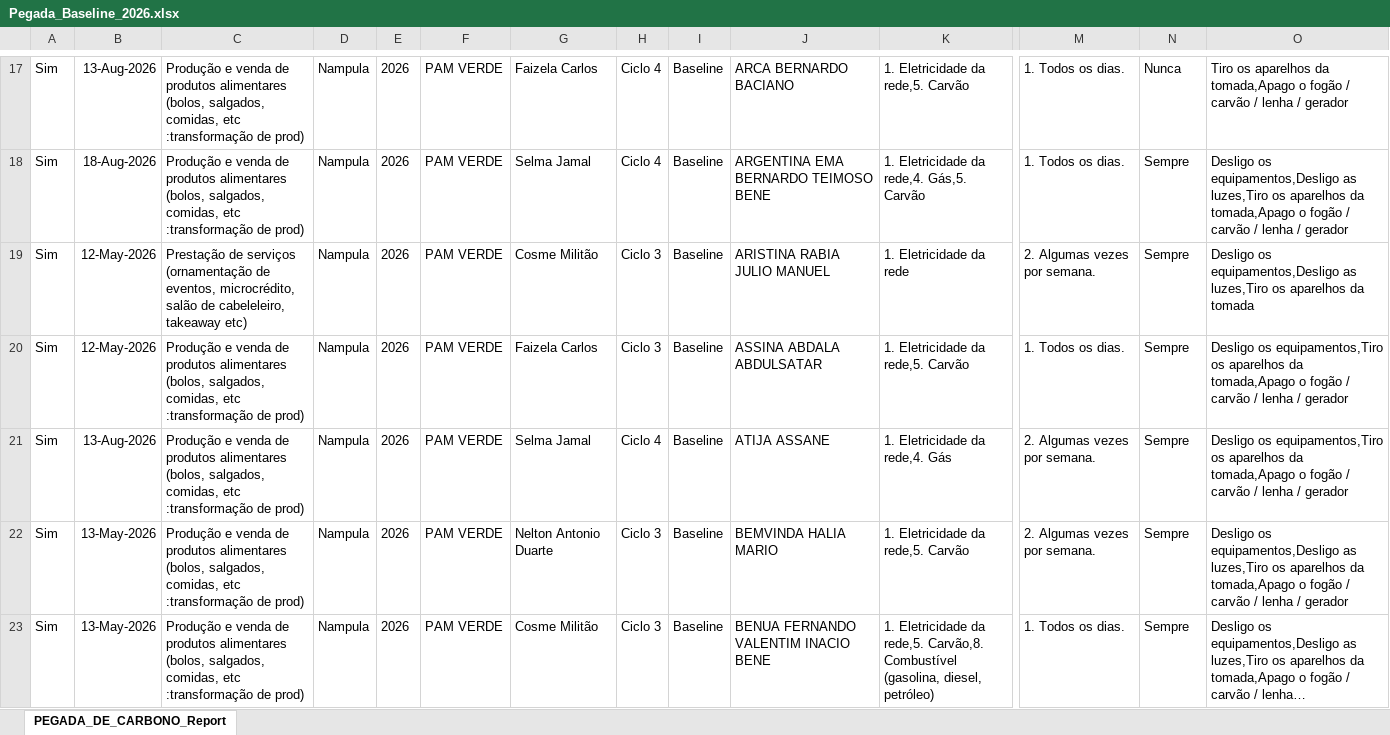
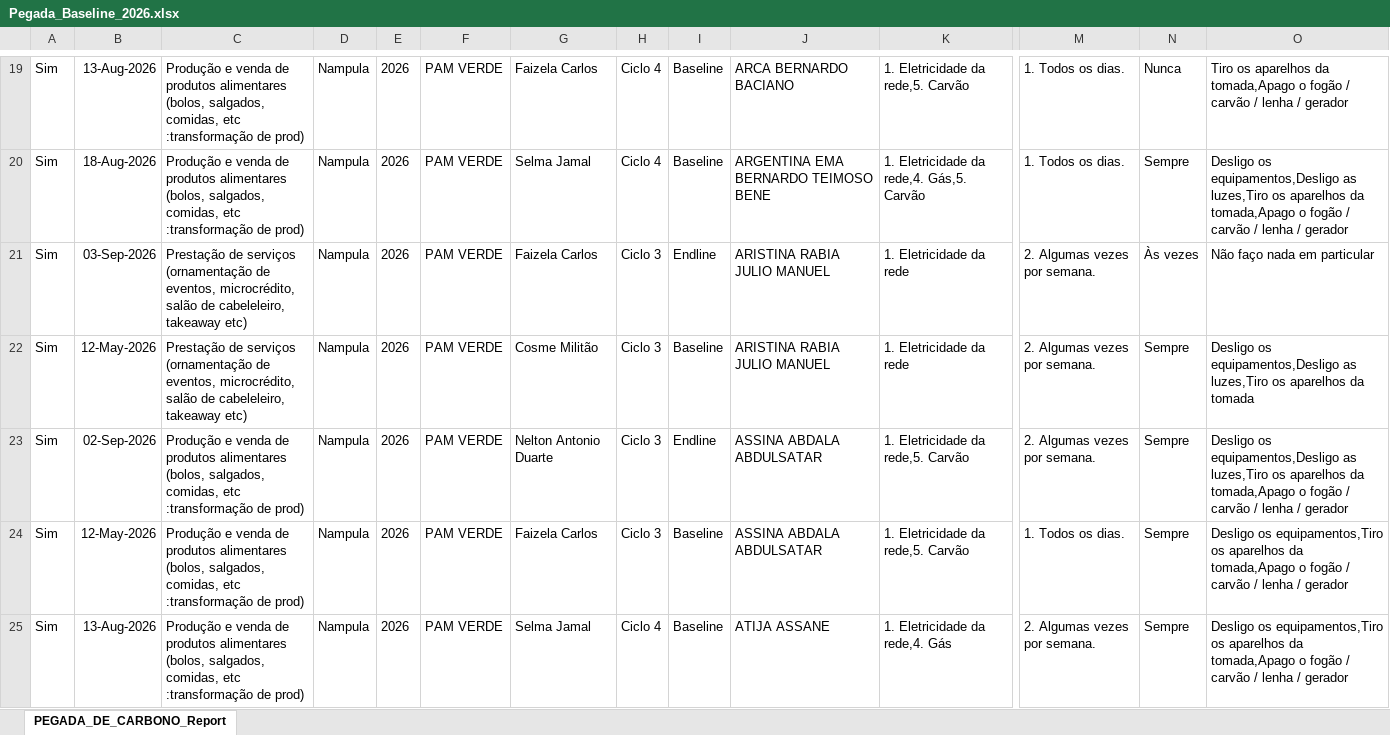
Before and after one commit to muvamis/dash_pam_verde_c3_2026, an Excel workbook: Pegada_Baseline_2026.xlsx, sheet PEGADA_DE_CARBONO_Report, drawn as a sheet; only a part is shown, gaps mark what is left out; the shorter side is filled out with more unchanged rows; long unchanged cells end in …; values as stored, in another font and other column widths than the file's, no borders; rows hold the shown columns only; the diff covers the shown part only; the diff names each change by its address in the sheet, - before the commit and + after, or states it on an @@ line.

```diff
--- a/Pegada_Baseline_2026.xlsx (sheet PEGADA_DE_CARBONO_Report)
+++ b/Pegada_Baseline_2026.xlsx (sheet PEGADA_DE_CARBONO_Report)
+row 21: Sim | 03-Sep-2026 | Prestação de serviços (ornamentação de eventos, microcrédito, salão de cabeleleiro, takeaway etc) | Nampula | 2026 | PAM VERDE | Faizela Carlos | Ciclo 3 | Endline | ARISTINA RABIA JULIO MANUEL | 1. Eletricidade da rede | 2. Algumas vezes por semana. | Às vezes | Não faço nada em particular
+row 23: Sim | 02-Sep-2026 | Produção e venda de produtos alimentares (bolos, salgados, comidas, etc :transformação de prod) | Nampula | 2026 | PAM VERDE | Nelton Antonio Duarte | Ciclo 3 | Endline | ASSINA ABDALA ABDULSATAR | 1. Eletricidade da rede,5. Carvão | 2. Algumas vezes por semana. | Sempre | Desligo os equipamentos,Desligo as luzes,Tiro os aparelhos da tomada,Apago o fogão / carvão / lenha / gerador
```
Also changed, not shown: 28 added rows elsewhere in this sheet, EMPREENDEDORAS_PAM_VERDE_C3_2026.xlsx, Financeiro_Report.xlsx, 8 other files.
